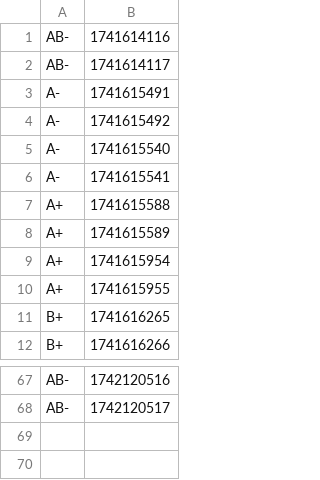
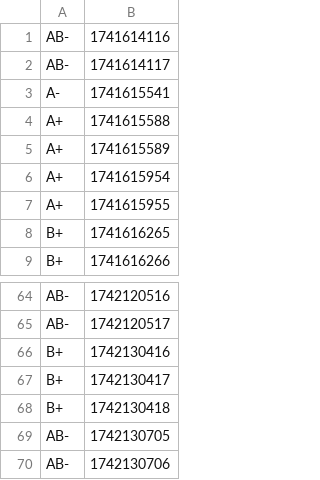
Before and after one commit to mahd149/OOP_Project, a CSV file: CSV_Files/detailed_blood_inventory.csv, drawn as a sheet; only a part is shown, gaps mark what is left out.

```diff
--- a/CSV_Files/detailed_blood_inventory.csv
+++ b/CSV_Files/detailed_blood_inventory.csv
@@ -2,5 +2,2 @@ AB-,1741614116
 AB-,1741614117
-A-,1741615491
-A-,1741615492
-A-,1741615540
 A-,1741615541
@@ -68 +65,6 @@ AB-,1742120516
 AB-,1742120517
+B+,1742130416
+B+,1742130417
+B+,1742130418
+AB-,1742130705
+AB-,1742130706
```
Also changed, not shown: CSV_Files/admin_data.csv, CSV_Files/donor_info.csv, 9 other files.
